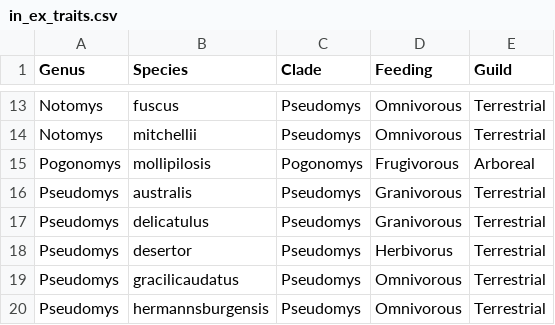
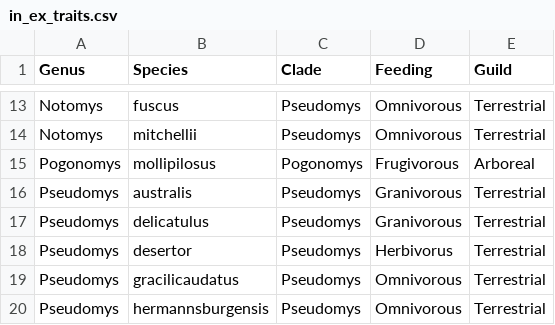
Before and after one commit to miracleray/allometry-rodents, a CSV file: Data/Processed/in_ex_traits.csv, drawn as a sheet; only a part is shown, gaps mark what is left out.

```diff
--- a/Data/Processed/in_ex_traits.csv
+++ b/Data/Processed/in_ex_traits.csv
@@ -14,3 +14,3 @@ Notomys,fuscus,Pseudomys,Omnivorous,Terrestrial
 Notomys,mitchellii,Pseudomys,Omnivorous,Terrestrial
-Pogonomys,mollipilosis,Pogonomys,Frugivorous,Arboreal
+Pogonomys,mollipilosus,Pogonomys,Frugivorous,Arboreal
 Pseudomys,australis,Pseudomys,Granivorous,Terrestrial
```
Also changed, not shown: 2 other files.
